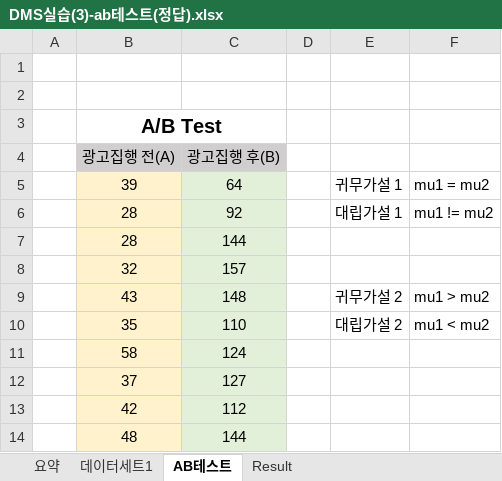
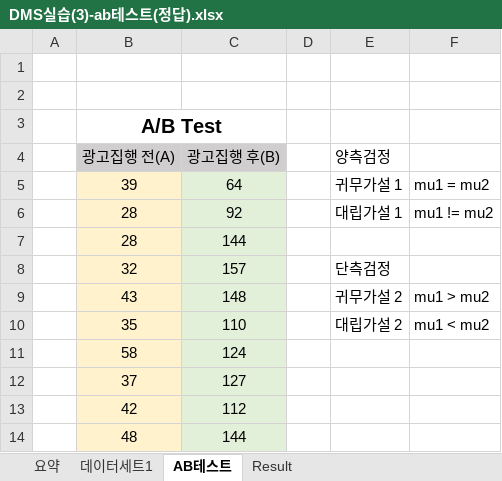
Before and after one commit to JKeun/study-of-statistics-marketer, an Excel workbook: data/DMS실습(3)-ab테스트(정답).xlsx, sheet AB테스트, drawn as a sheet; only a part is shown; values as stored, in another font and other column widths than the file's, no borders; the diff names each change by its address in the sheet, - before the commit and + after, or states it on an @@ line.

```diff
--- a/data/DMS실습(3)-ab테스트(정답).xlsx (sheet AB테스트)
+++ b/data/DMS실습(3)-ab테스트(정답).xlsx (sheet AB테스트)
-E4: (empty)
+E4: 양측검정
-E8 (양측검정): (empty)
+E8 (양측검정): 단측검정
```
Also changed, not shown: data/DMS실습(3)-ab테스트.xlsx, data/DMS실습(4)-ANOVA분석(정답).xlsx, 7 other files.
